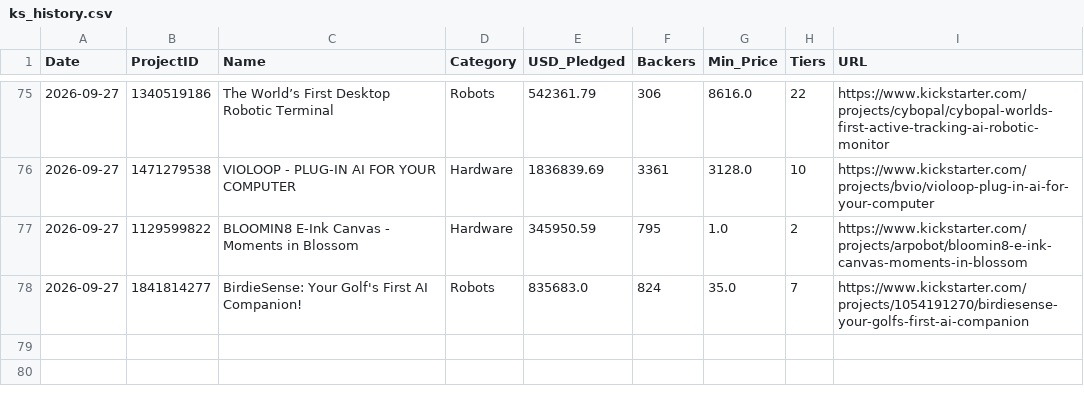
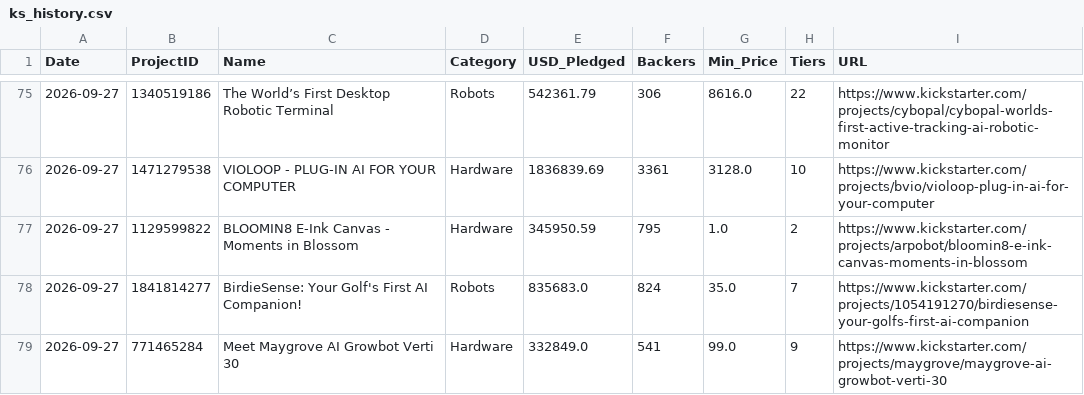
Before and after one commit to apexhuang-zizi/News-Financial_Tracking, a CSV file: ks_history.csv, drawn as a sheet; only a part is shown, gaps mark what is left out.

Commit message:
Auto-update crowdfunding board: 2026-09-27 (51 tiers)

```diff
--- a/ks_history.csv
+++ b/ks_history.csv
@@ -78 +78,2 @@ Date,ProjectID,Name,Category,USD_Pledged,Backers,Min_Price,Tiers,URL
 2026-09-27,1841814277,BirdieSense: Your Golf's First AI Companion!,Robots,835683.0,824,35.0,7,https://www.kickstarter.com/projects/1054191270/birdiesense-your-golfs-first-ai-companion
+2026-09-27,771465284,Meet Maygrove AI Growbot Verti 30,Hardware,332849.0,541,99.0,9,https://www.kickstarter.com/projects/maygrove/maygrove-ai-growbot-verti-30
```
Also changed, not shown: 2 other files.
